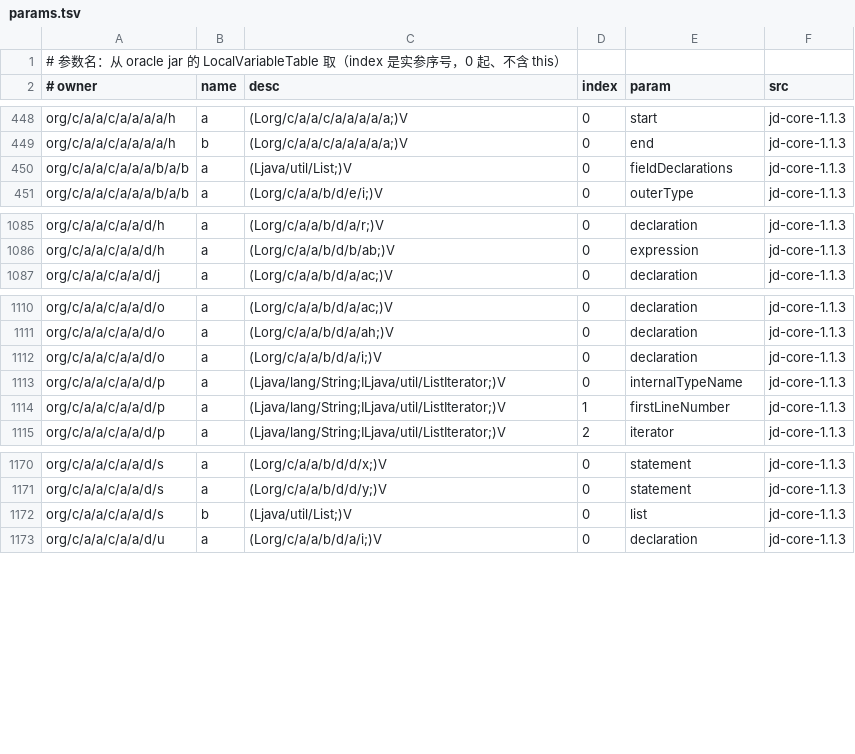
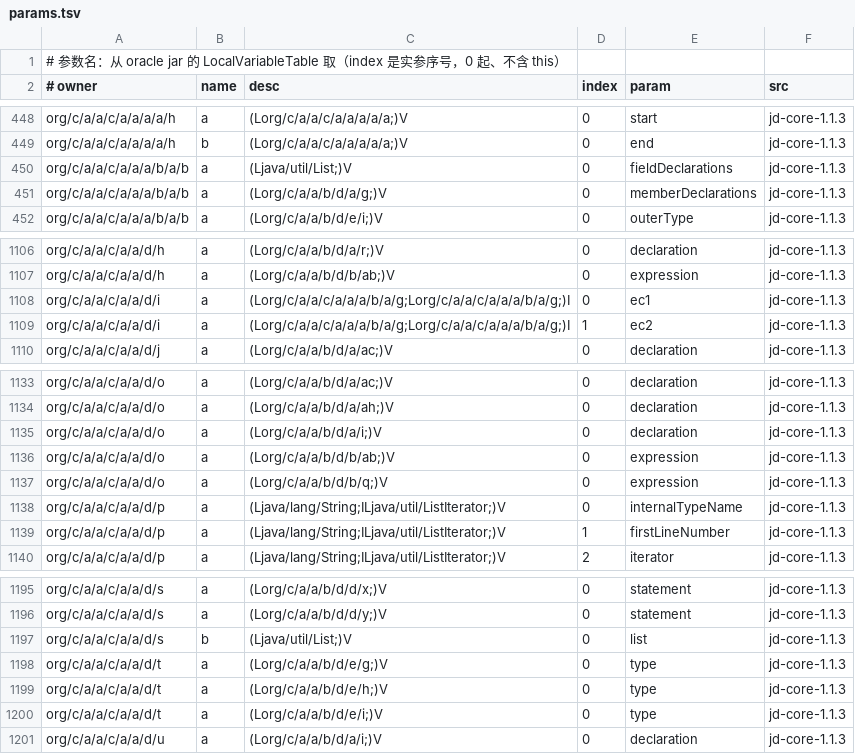
Before and after one commit to f401/MyAIDEProEnchanted, a TSV file: jobs/jdcore/params.tsv, drawn as a sheet; only a part is shown, gaps mark what is left out; the diff covers the shown part only; the diff names each change by its address in the sheet, - before the commit and + after, or states it on an @@ line.

```diff
--- a/jobs/jdcore/params.tsv
+++ b/jobs/jdcore/params.tsv
+row 451: org/c/a/a/c/a/a/a/b/a/b | a | (Lorg/c/a/a/b/d/a/g;)V | 0 | memberDeclarations | jd-core-1.1.3
+row 1108: org/c/a/a/c/a/a/d/i | a | (Lorg/c/a/a/c/a/a/a/b/a/g;Lorg/c/a/a/c/a/a/a/b/a/g;)I | 0 | ec1 | jd-core-1.1.3
+row 1109: org/c/a/a/c/a/a/d/i | a | (Lorg/c/a/a/c/a/a/a/b/a/g;Lorg/c/a/a/c/a/a/a/b/a/g;)I | 1 | ec2 | jd-core-1.1.3
+row 1136: org/c/a/a/c/a/a/d/o | a | (Lorg/c/a/a/b/d/b/ab;)V | 0 | expression | jd-core-1.1.3
+row 1137: org/c/a/a/c/a/a/d/o | a | (Lorg/c/a/a/b/d/b/q;)V | 0 | expression | jd-core-1.1.3
+row 1198: org/c/a/a/c/a/a/d/t | a | (Lorg/c/a/a/b/d/e/g;)V | 0 | type | jd-core-1.1.3
+row 1199: org/c/a/a/c/a/a/d/t | a | (Lorg/c/a/a/b/d/e/h;)V | 0 | type | jd-core-1.1.3
+row 1200: org/c/a/a/c/a/a/d/t | a | (Lorg/c/a/a/b/d/e/i;)V | 0 | type | jd-core-1.1.3
```
Also changed, not shown: 20 added rows elsewhere in this file, jobs/jdcore/class_map.tsv, 3 other files.
